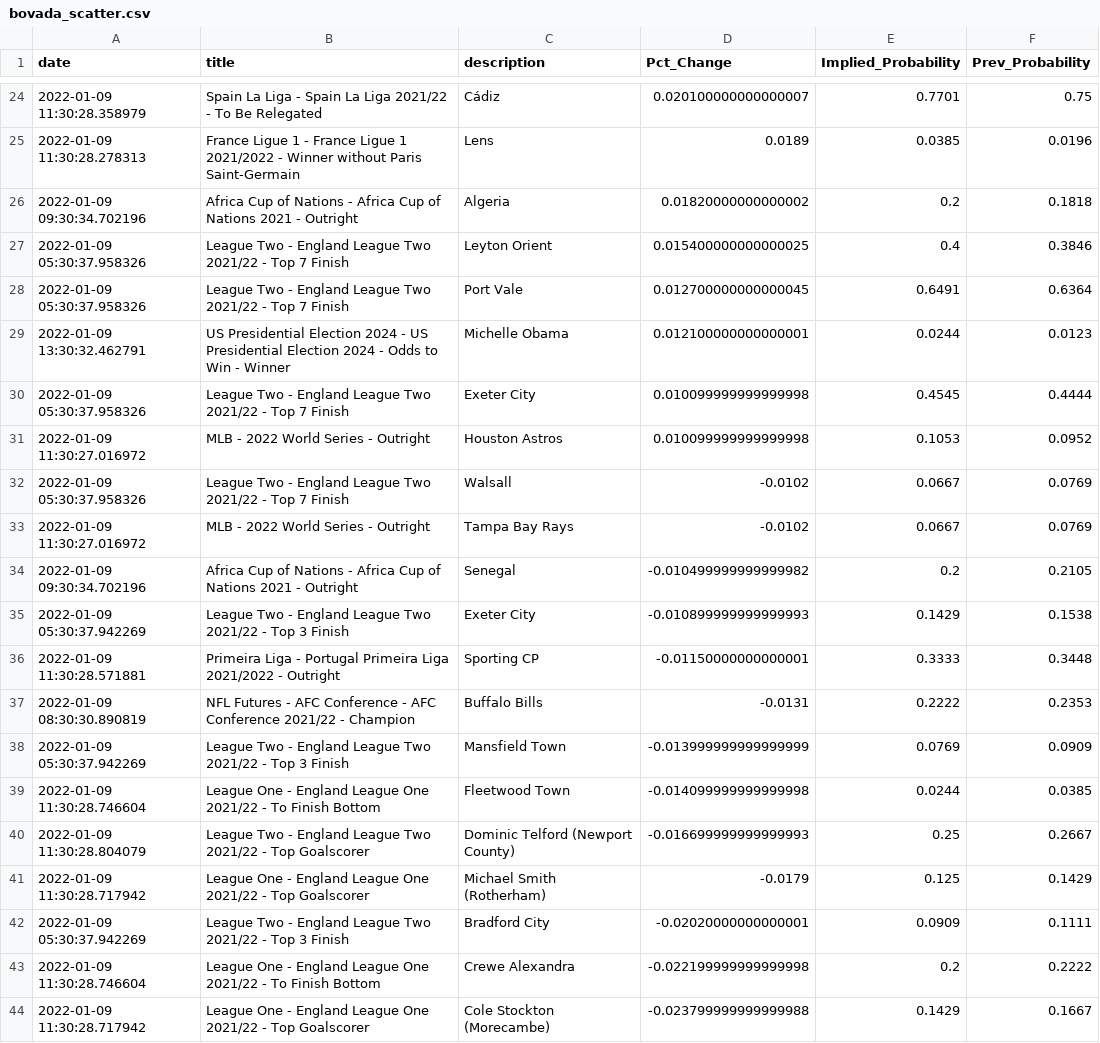
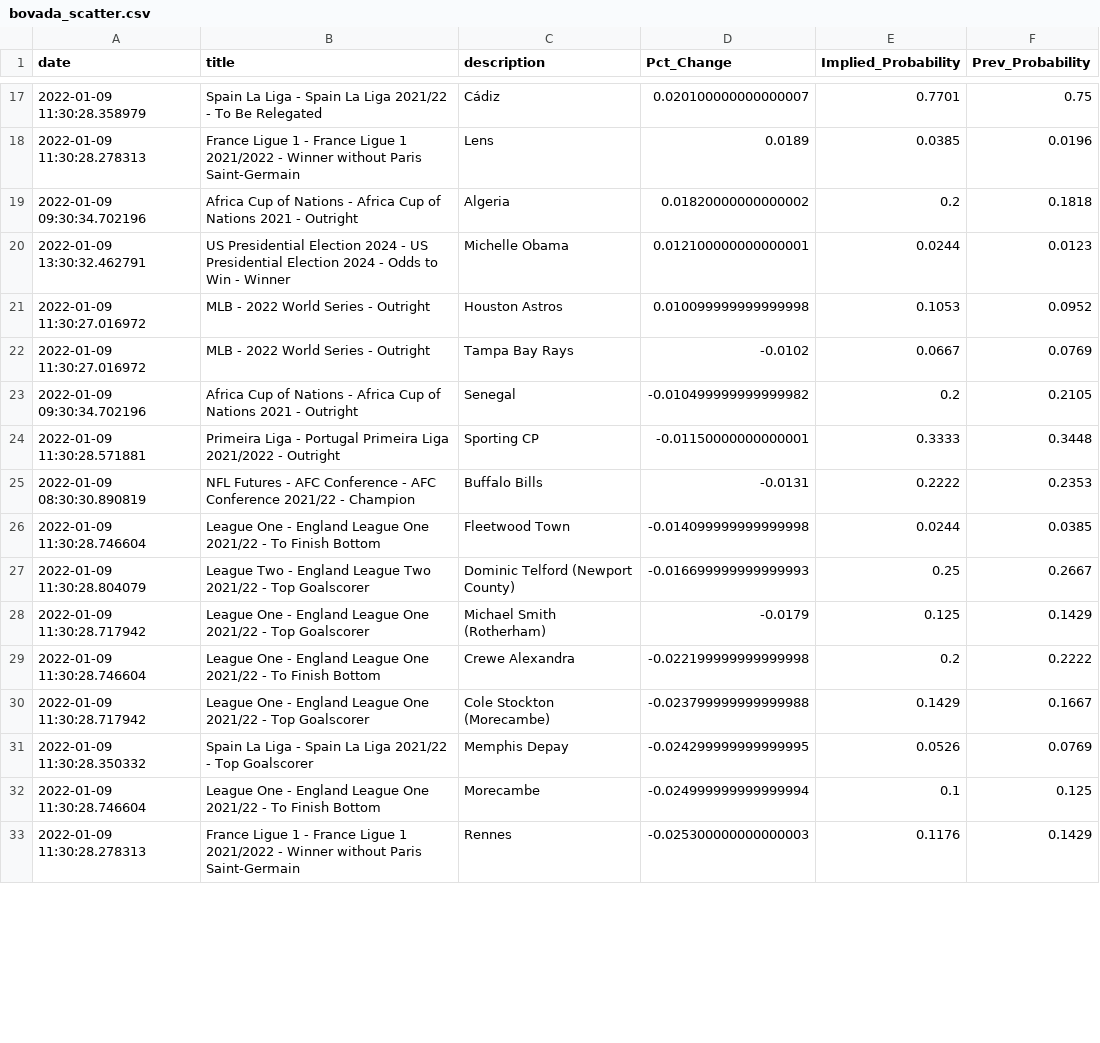
Before and after one commit to aaroncolesmith/bovada, a CSV file: bovada_scatter.csv, drawn as a sheet; only a part is shown, gaps mark what is left out; the shorter side is filled out with more unchanged rows; the diff covers the shown part only.

```diff
--- a/bovada_scatter.csv
+++ b/bovada_scatter.csv
@@ -26,14 +19,8 @@ date,title,description,Pct_Change,Implied_Probability,Prev_Probability
 2022-01-09 09:30:34.702196,Africa Cup of Nations - Africa Cup of Nations 2021 - Outright,Algeria,0.01820000000000002,0.2,0.1818
-2022-01-09 05:30:37.958326,League Two - England League Two 2021/22 - Top 7 Finish,Leyton Orient,0.015400000000000025,0.4,0.3846
-2022-01-09 05:30:37.958326,League Two - England League Two 2021/22 - Top 7 Finish,Port Vale,0.012700000000000045,0.6491,0.6364
 2022-01-09 13:30:32.462791,US Presidential Election 2024 - US Presidential Election 2024 - Odds to Win - Winner,Michelle Obama,0.012100000000000001,0.0244,0.0123
-2022-01-09 05:30:37.958326,League Two - England League Two 2021/22 - Top 7 Finish,Exeter City,0.010099999999999998,0.4545,0.4444
 2022-01-09 11:30:27.016972,MLB - 2022 World Series - Outright,Houston Astros,0.010099999999999998,0.1053,0.0952
-2022-01-09 05:30:37.958326,League Two - England League Two 2021/22 - Top 7 Finish,Walsall,-0.0102,0.0667,0.0769
 2022-01-09 11:30:27.016972,MLB - 2022 World Series - Outright,Tampa Bay Rays,-0.0102,0.0667,0.0769
 2022-01-09 09:30:34.702196,Africa Cup of Nations - Africa Cup of Nations 2021 - Outright,Senegal,-0.010499999999999982,0.2,0.2105
-2022-01-09 05:30:37.942269,League Two - England League Two 2021/22 - Top 3 Finish,Exeter City,-0.010899999999999993,0.1429,0.1538
 2022-01-09 11:30:28.571881,Primeira Liga - Portugal Primeira Liga 2021/2022 - Outright,Sporting CP,-0.01150000000000001,0.3333,0.3448
 2022-01-09 08:30:30.890819,NFL Futures - AFC Conference - AFC Conference 2021/22 - Champion,Buffalo Bills,-0.0131,0.2222,0.2353
-2022-01-09 05:30:37.942269,League Two - England League Two 2021/22 - Top 3 Finish,Mansfield Town,-0.013999999999999999,0.0769,0.0909
 2022-01-09 11:30:28.746604,League One - England League One 2021/22 - To Finish Bottom,Fleetwood Town,-0.014099999999999998,0.0244,0.0385
@@ -41,3 +28,2 @@ date,title,description,Pct_Change,Implied_Probability,Prev_Probability
 2022-01-09 11:30:28.717942,League One - England League One 2021/22 - Top Goalscorer,Michael Smith (Rotherham),-0.0179,0.125,0.1429
-2022-01-09 05:30:37.942269,League Two - England League Two 2021/22 - Top 3 Finish,Bradford City,-0.02020000000000001,0.0909,0.1111
 2022-01-09 11:30:28.746604,League One - England League One 2021/22 - To Finish Bottom,Crewe Alexandra,-0.022199999999999998,0.2,0.2222
```
Also changed, not shown: 13 removed rows and 2 moved rows elsewhere in this file.
